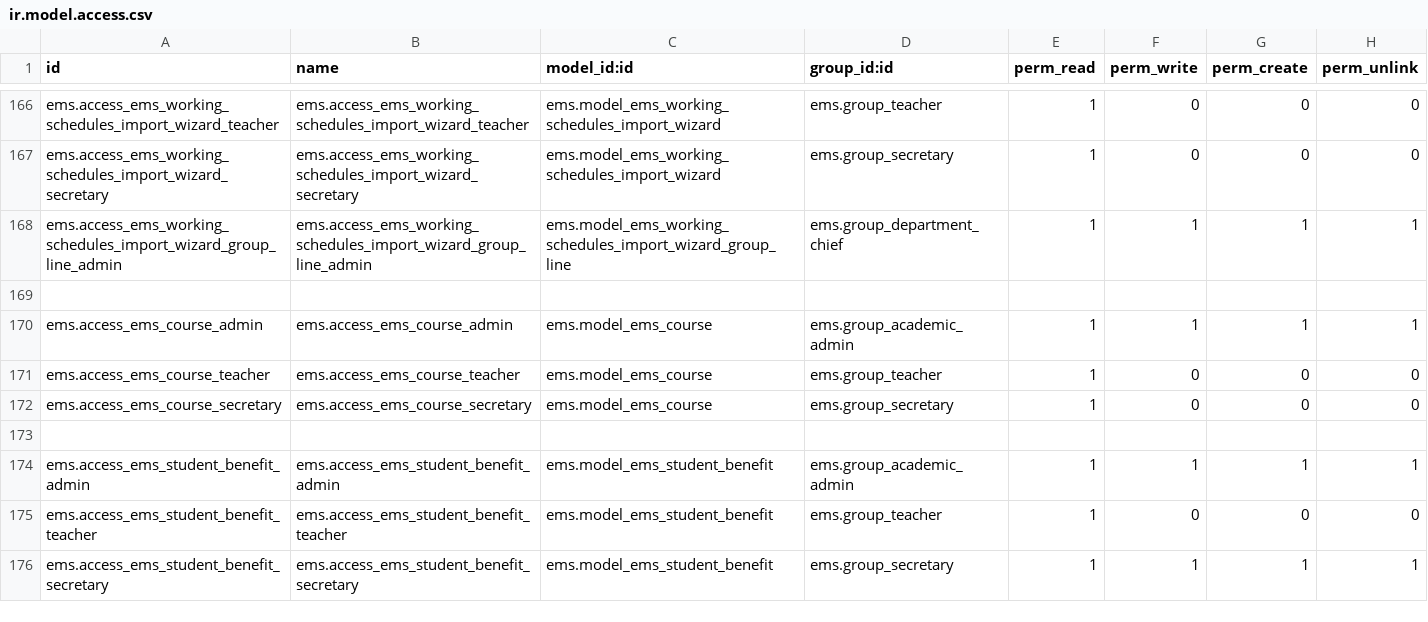
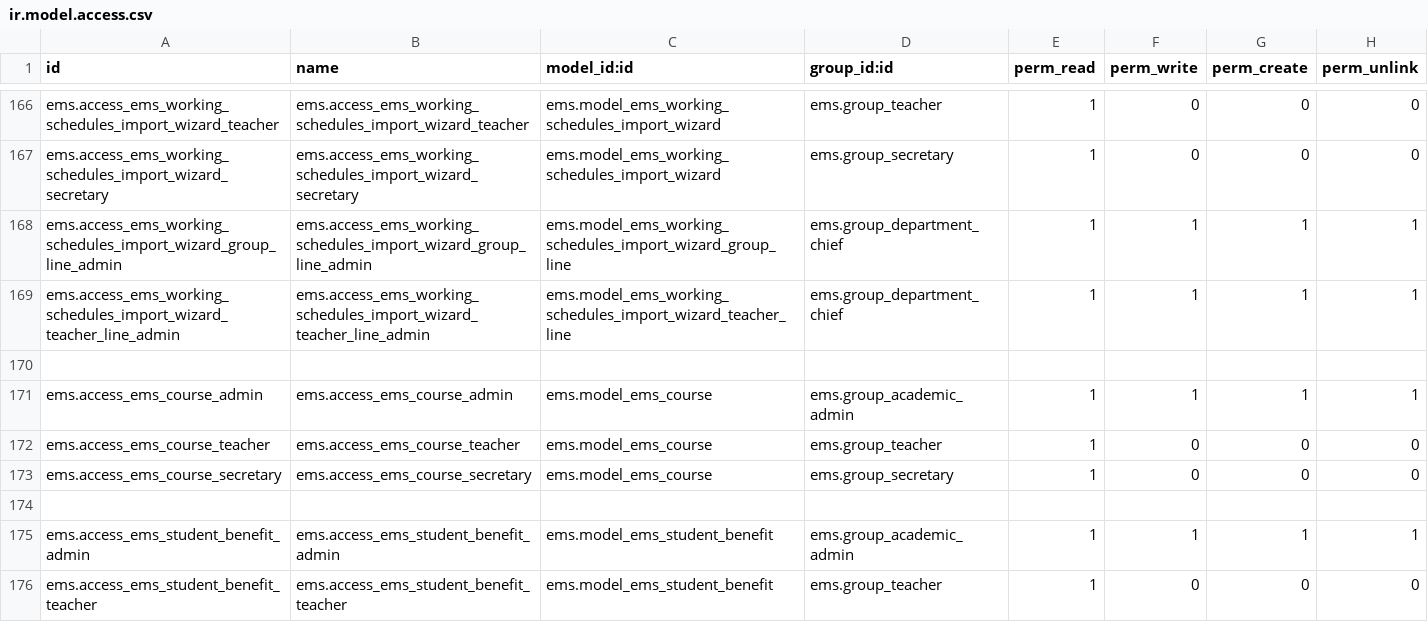
Before and after one commit to ElPuig/EMS, a CSV file: security/ir.model.access.csv, drawn as a sheet; only a part is shown, gaps mark what is left out; the shorter side is filled out with more unchanged rows.

Commit message:
teachers

```diff
--- a/security/ir.model.access.csv
+++ b/security/ir.model.access.csv
@@ -168,2 +168,3 @@ ems.access_ems_working_schedules_import_wizard_secretary,ems.access_ems_working_
 ems.access_ems_working_schedules_import_wizard_group_line_admin,ems.access_ems_working_schedules_import_wizard_group_line_admin,ems.model_ems_working_schedules_import_wizard_group_line,ems.group_department_chief,1,1,1,1
+ems.access_ems_working_schedules_import_wizard_teacher_line_admin,ems.access_ems_working_schedules_import_wizard_teacher_line_admin,ems.model_ems_working_schedules_import_wizard_teacher_line,ems.group_department_chief,1,1,1,1
 
```
Also changed, not shown: 13 other files.
